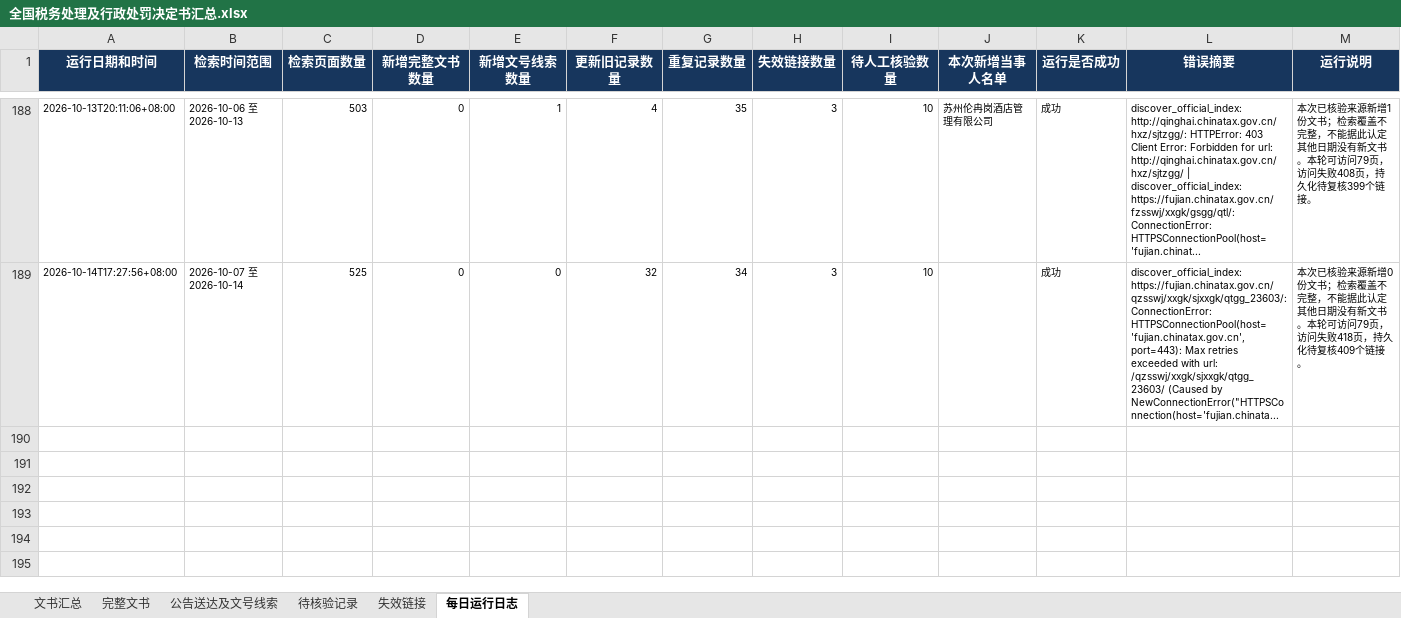
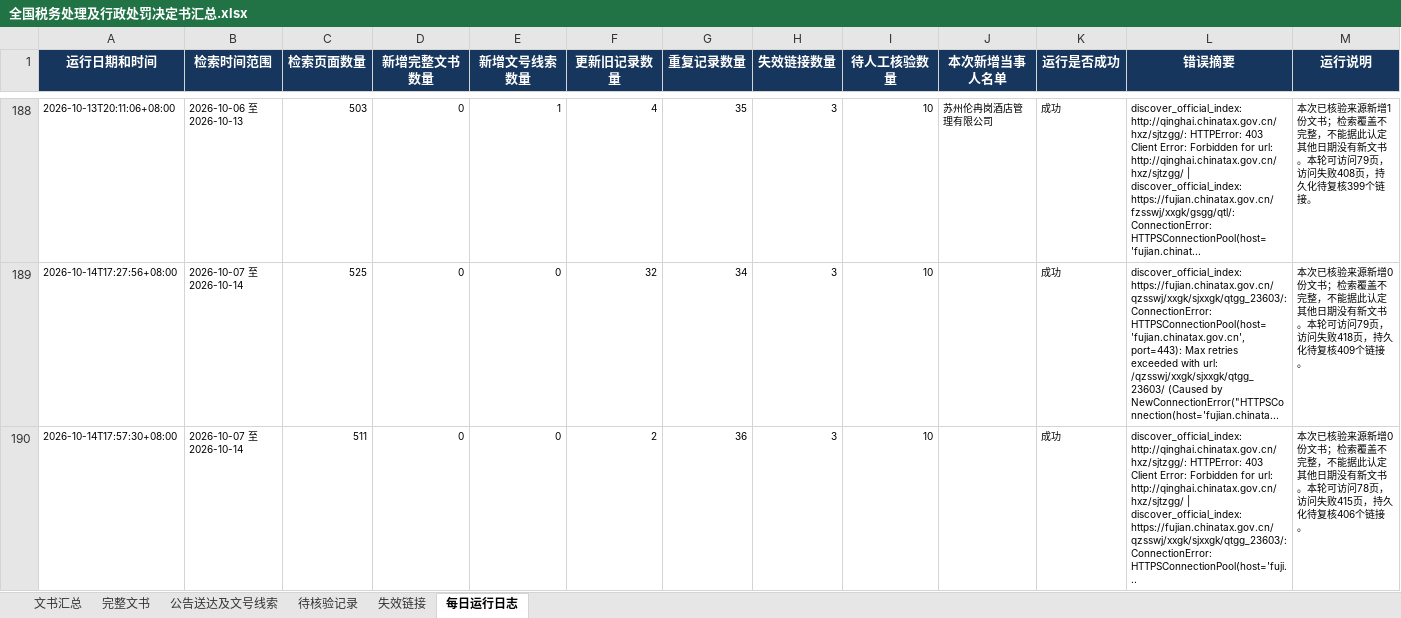
Before and after one commit to SakuraWu21/national-tax-decisions, an Excel workbook: data/全国税务处理及行政处罚决定书汇总.xlsx, sheet 每日运行日志, drawn as a sheet; only a part is shown, gaps mark what is left out; values as stored, in another font and other column widths than the file's, no borders; the diff names each change by its address in the sheet, - before the commit and + after, or states it on an @@ line.

```diff
--- a/data/全国税务处理及行政处罚决定书汇总.xlsx (sheet 每日运行日志)
+++ b/data/全国税务处理及行政处罚决定书汇总.xlsx (sheet 每日运行日志)
+row 190: 2026-10-14T17:57:30+08:00 | 2026-10-07 至 2026-10-14 | 511 | 0 | 0 | 2 | 36 | 3 | 10 |  | 成功 | discover_official_index: http://qinghai.chinatax.gov.cn/hxz/sjtzgg/: HTTPError: 403 Client Error: Forbidden for url: http://qinghai.chinatax.gov.cn/hxz/sjtzgg/ | discover_official_index: https://fujian.chinatax.gov.cn/qzsswj/xxgk/sjxxgk/qtgg_23603/: ConnectionError: HTTPSConnectionPool(host='fuji... | 本次已核验来源新增0份文书；检索覆盖不完整，不能据此认定其他日期没有新文书。本轮可访问78页，访问失败415页，持久化待复核406个链接。
```
Also changed, not shown: sheet 公告送达及文号线索, sheet 文书汇总, sheet 失效链接, sheet 待核验记录, public/downloads/全国税务处理及行政处罚决定书汇总.xlsx, 8 other files.
